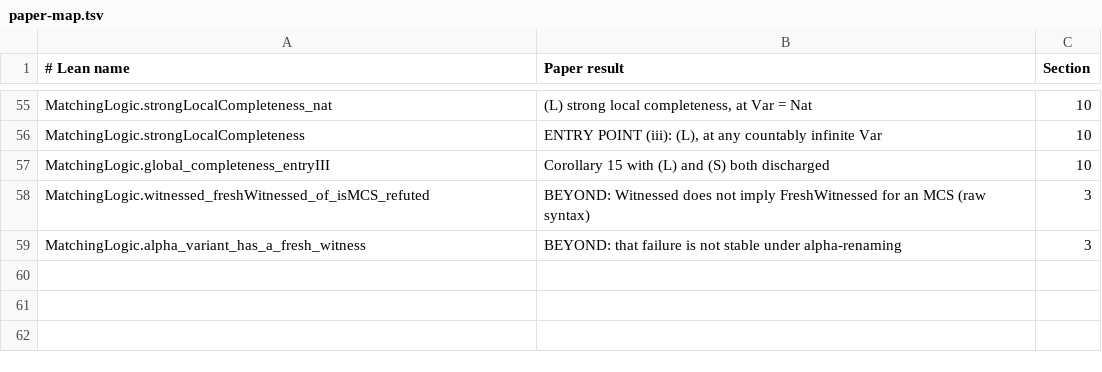
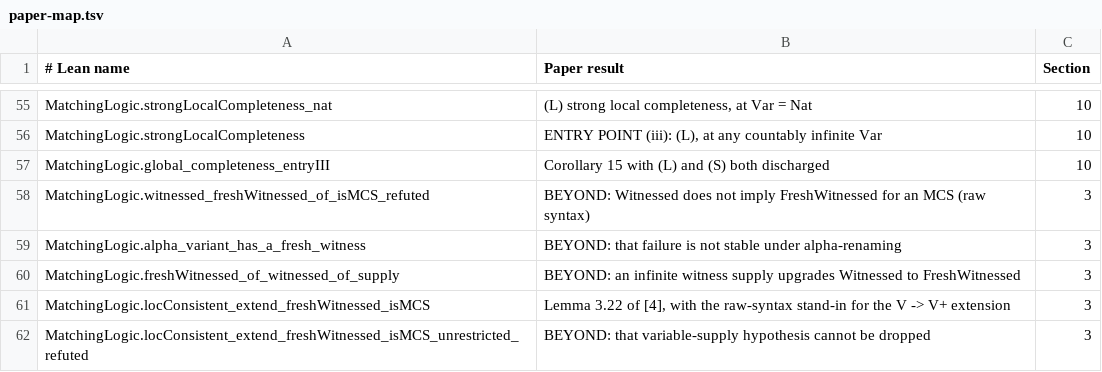
Before and after one commit to eveil-labs/matching-logic-lean, a TSV file: gate/paper-map.tsv, drawn as a sheet; only a part is shown, gaps mark what is left out; the diff names each change by its address in the sheet, - before the commit and + after, or states it on an @@ line.

```diff
--- a/gate/paper-map.tsv
+++ b/gate/paper-map.tsv
+row 60: MatchingLogic.freshWitnessed_of_witnessed_of_supply | BEYOND: an infinite witness supply upgrades Witnessed to FreshWitnessed | 3
+row 61: MatchingLogic.locConsistent_extend_freshWitnessed_isMCS | Lemma 3.22 of [4], with the raw-syntax stand-in for the V -> V+ extension | 3
+row 62: MatchingLogic.locConsistent_extend_freshWitnessed_isMCS_unrestricted_refuted | BEYOND: that variable-supply hypothesis cannot be dropped | 3
```
Also changed, not shown: 8 other files.
